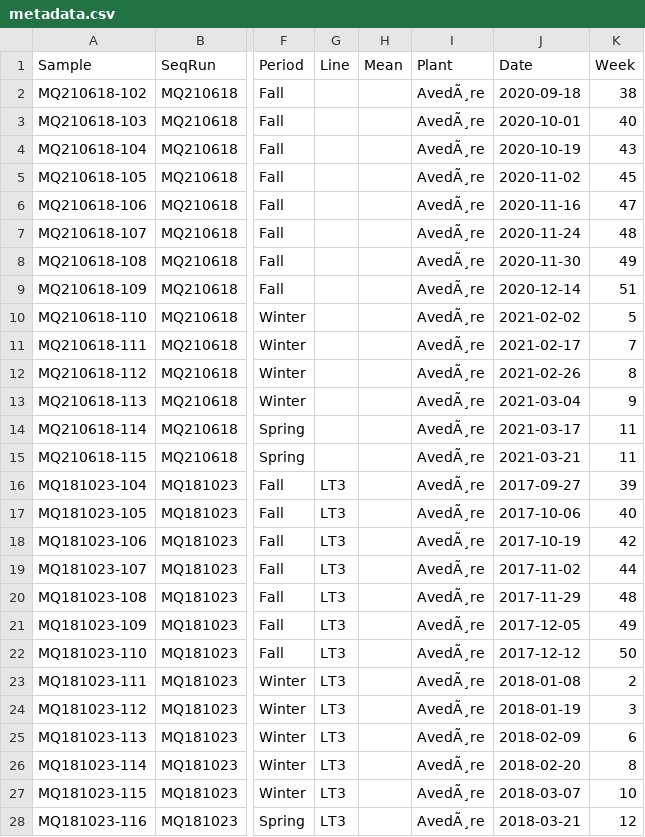
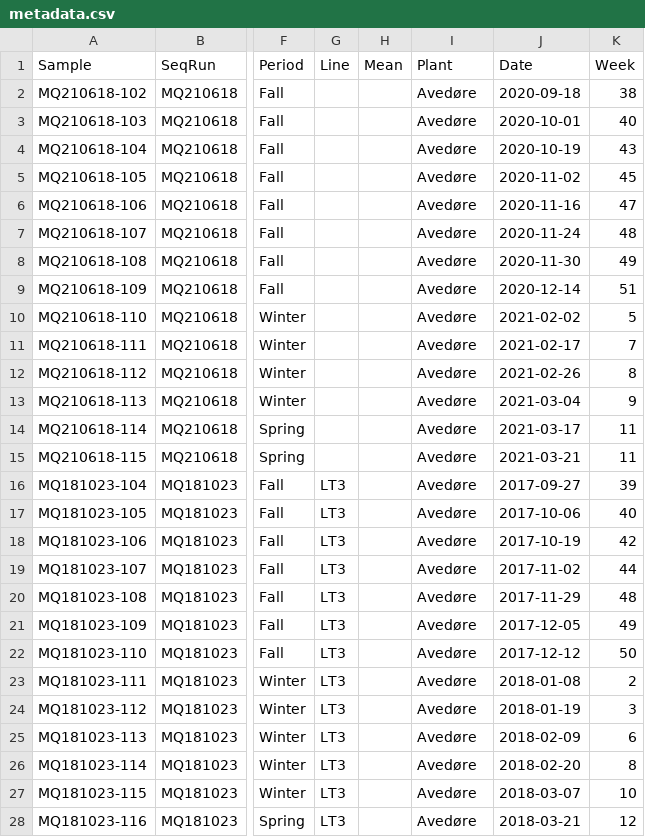
Before and after one commit to KasperSkytte/MC-prediction, a CSV file: data/datasets/Avedøre/metadata.csv, drawn as a sheet; only a part is shown, gaps mark what is left out; the diff covers the shown part only; the diff names each change by its address in the sheet, - before the commit and + after, or states it on an @@ line.

Commit message:
fix metadata encoding issues with æøå

```diff
--- a/data/datasets/Avedøre/metadata.csv
+++ b/data/datasets/Avedøre/metadata.csv
-I2:I28 (Plant): AvedÃ¸re
+I2:I28 (Plant): Avedøre
```
Also changed, not shown: 83 edited cells elsewhere in this file, data/datasets/Aalborg E/metadata.csv, data/datasets/Aalborg W/metadata.csv, 22 other files.
